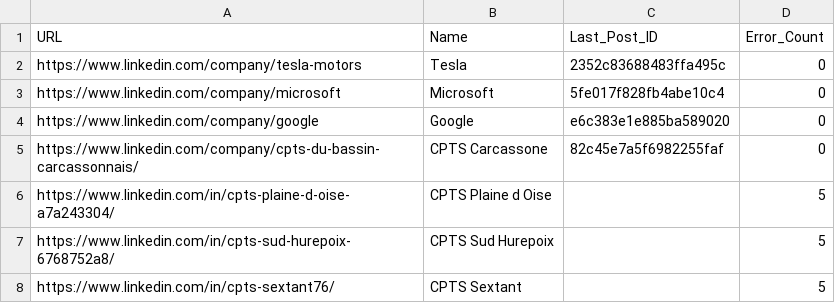
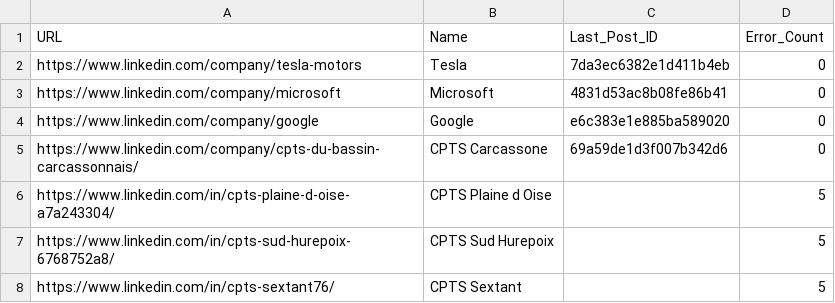
Before and after one commit to thomasazoulai-arch/linkedin-monitor, a CSV file: linkedin_urls.csv, drawn as a sheet.

```diff
--- a/linkedin_urls.csv
+++ b/linkedin_urls.csv
@@ -1,6 +1,6 @@
 URL,Name,Last_Post_ID,Error_Count
-https://www.linkedin.com/company/tesla-motors,Tesla,2352c83688483ffa495c,0
-https://www.linkedin.com/company/microsoft,Microsoft,5fe017f828fb4abe10c4,0
+https://www.linkedin.com/company/tesla-motors,Tesla,7da3ec6382e1d411b4eb,0
+https://www.linkedin.com/company/microsoft,Microsoft,4831d53ac8b08fe86b41,0
 https://www.linkedin.com/company/google,Google,e6c383e1e885ba589020,0
-https://www.linkedin.com/company/cpts-du-bassin-carcassonnais/,CPTS Carcassone,82c45e7a5f6982255faf,0
+https://www.linkedin.com/company/cpts-du-bassin-carcassonnais/,CPTS Carcassone,69a59de1d3f007b342d6,0
 https://www.linkedin.com/in/cpts-plaine-d-oise-a7a243304/,CPTS Plaine d Oise,,5
```
